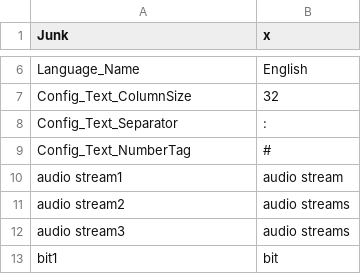
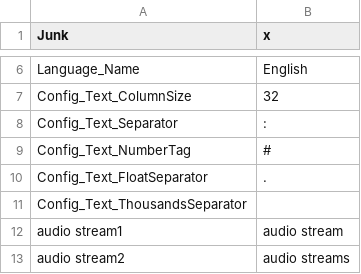
Before and after one commit to mediatest/mediatestLib, a CSV file: Source/Ressource/Text/Language/DefaultLanguage.csv, drawn as a sheet; only a part is shown, gaps mark what is left out; the shorter side is filled out with more unchanged rows; the diff names each change by its address in the sheet, - before the commit and + after, or states it on an @@ line.

Commit message:
+ Dot and thousand separator localized
git-svn-id: svn://svn.code.sf.net/p/mediainfo/code/MediaInfoLib/trunk@798 45c5ae6f-87cc-4fd0-92ee-e4f023fd80da

```diff
--- a/Source/Ressource/Text/Language/DefaultLanguage.csv
+++ b/Source/Ressource/Text/Language/DefaultLanguage.csv
+row 10: Config_Text_FloatSeparator | .
+row 11: Config_Text_ThousandsSeparator
```
Also changed, not shown: 5 other files.
